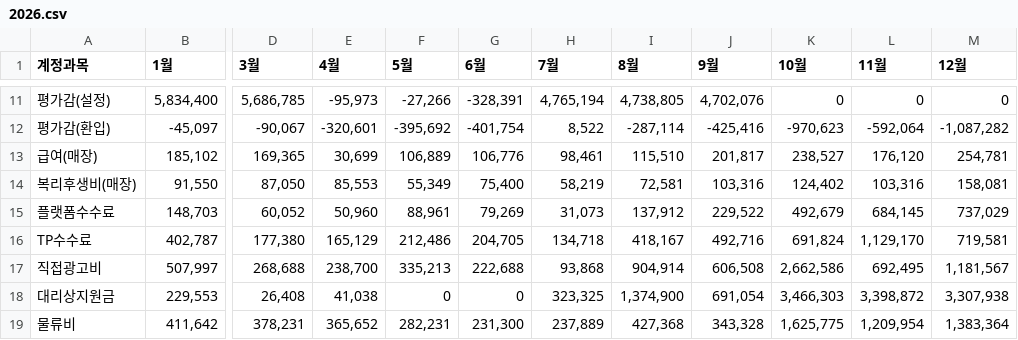
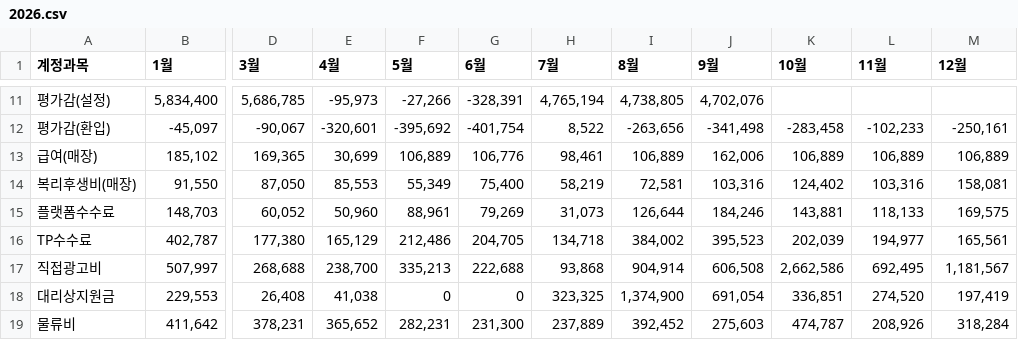
Before and after one commit to xuanm0221-dev/CNFS, a CSV file: 파일/PL_brand/discovery/2026.csv, drawn as a sheet; only a part is shown, gaps mark what is left out; the diff covers the shown part only; the diff names each change by its address in the sheet, - before the commit and + after, or states it on an @@ line.

```diff
--- a/파일/PL_brand/discovery/2026.csv
+++ b/파일/PL_brand/discovery/2026.csv
-K11 (10월): 0
+K11 (10월): (empty)
-L11 (11월): 0
+L11 (11월): (empty)
-M11 (12월): 0
+M11 (12월): (empty)
-I12 (8월): -287,114
+I12 (8월): -263,656
-J12 (9월): -425,416
+J12 (9월): -341,498
-K12 (10월): -970,623
+K12 (10월): -283,458
-L12 (11월): -592,064
+L12 (11월): -102,233
-M12 (12월): -1,087,282
+M12 (12월): -250,161
-I13 (8월): 115,510
+I13 (8월): 106,889
-J13 (9월): 201,817
+J13 (9월): 162,006
-K13 (10월): 238,527
+K13 (10월): 106,889
-L13 (11월): 176,120
+L13 (11월): 106,889
-M13 (12월): 254,781
+M13 (12월): 106,889
-I15 (8월): 137,912
+I15 (8월): 126,644
-J15 (9월): 229,522
+J15 (9월): 184,246
-K15 (10월): 492,679
+K15 (10월): 143,881
-L15 (11월): 684,145
+L15 (11월): 118,133
-M15 (12월): 737,029
+M15 (12월): 169,575
-I16 (8월): 418,167
+I16 (8월): 384,002
-J16 (9월): 492,716
+J16 (9월): 395,523
-K16 (10월): 691,824
+K16 (10월): 202,039
-L16 (11월): 1,129,170
+L16 (11월): 194,977
-M16 (12월): 719,581
+M16 (12월): 165,561
-K18 (10월): 3,466,303
+K18 (10월): 336,851
-L18 (11월): 3,398,872
+L18 (11월): 274,520
-M18 (12월): 3,307,938
+M18 (12월): 197,419
-I19 (8월): 427,368
+I19 (8월): 392,452
-J19 (9월): 343,328
+J19 (9월): 275,603
-K19 (10월): 1,625,775
+K19 (10월): 474,787
-L19 (11월): 1,209,954
+L19 (11월): 208,926
-M19 (12월): 1,383,364
+M19 (12월): 318,284
```
Also changed, not shown: 43 edited cells elsewhere in this file, 5 other files.
